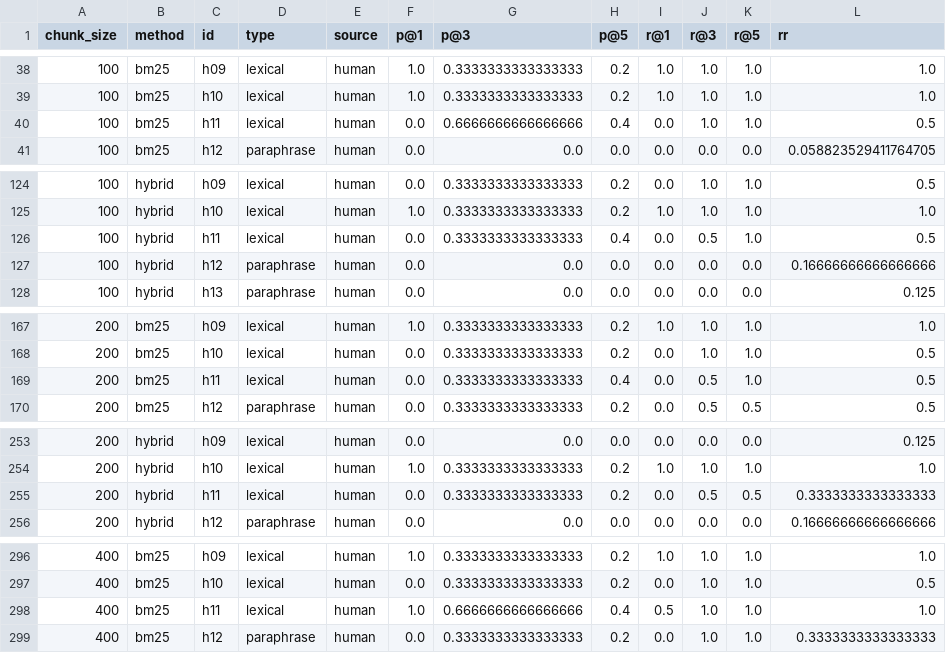
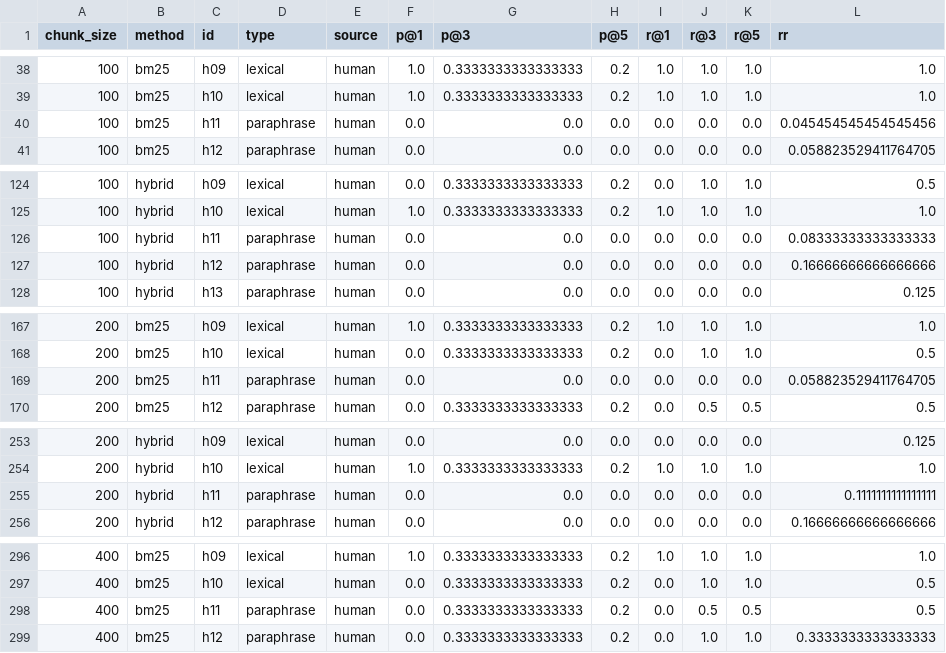
Before and after one commit to itsHarvik/rag-retrieval-study, a CSV file: results/per_question.csv, drawn as a sheet; only a part is shown, gaps mark what is left out; the diff covers the shown part only.

Commit message:
Restore h11 to original human wording; re-run Stage 5 and update results

```diff
--- a/results/per_question.csv
+++ b/results/per_question.csv
@@ -39,3 +39,3 @@ chunk_size,method,id,type,source,p@1,p@3,p@5,r@1,r@3,r@5,rr
 100,bm25,h10,lexical,human,1.0,0.3333333333333333,0.2,1.0,1.0,1.0,1.0
-100,bm25,h11,lexical,human,0.0,0.6666666666666666,0.4,0.0,1.0,1.0,0.5
+100,bm25,h11,paraphrase,human,0.0,0.0,0.0,0.0,0.0,0.0,0.045454545454545456
 100,bm25,h12,paraphrase,human,0.0,0.0,0.0,0.0,0.0,0.0,0.058823529411764705
@@ -125,3 +125,3 @@ chunk_size,method,id,type,source,p@1,p@3,p@5,r@1,r@3,r@5,rr
 100,hybrid,h10,lexical,human,1.0,0.3333333333333333,0.2,1.0,1.0,1.0,1.0
-100,hybrid,h11,lexical,human,0.0,0.3333333333333333,0.4,0.0,0.5,1.0,0.5
+100,hybrid,h11,paraphrase,human,0.0,0.0,0.0,0.0,0.0,0.0,0.08333333333333333
 100,hybrid,h12,paraphrase,human,0.0,0.0,0.0,0.0,0.0,0.0,0.16666666666666666
@@ -168,3 +168,3 @@ chunk_size,method,id,type,source,p@1,p@3,p@5,r@1,r@3,r@5,rr
 200,bm25,h10,lexical,human,0.0,0.3333333333333333,0.2,0.0,1.0,1.0,0.5
-200,bm25,h11,lexical,human,0.0,0.3333333333333333,0.4,0.0,0.5,1.0,0.5
+200,bm25,h11,paraphrase,human,0.0,0.0,0.0,0.0,0.0,0.0,0.058823529411764705
 200,bm25,h12,paraphrase,human,0.0,0.3333333333333333,0.2,0.0,0.5,0.5,0.5
@@ -254,3 +254,3 @@ chunk_size,method,id,type,source,p@1,p@3,p@5,r@1,r@3,r@5,rr
 200,hybrid,h10,lexical,human,1.0,0.3333333333333333,0.2,1.0,1.0,1.0,1.0
-200,hybrid,h11,lexical,human,0.0,0.3333333333333333,0.2,0.0,0.5,0.5,0.3333333333333333
+200,hybrid,h11,paraphrase,human,0.0,0.0,0.0,0.0,0.0,0.0,0.1111111111111111
 200,hybrid,h12,paraphrase,human,0.0,0.0,0.0,0.0,0.0,0.0,0.16666666666666666
@@ -297,3 +297,3 @@ chunk_size,method,id,type,source,p@1,p@3,p@5,r@1,r@3,r@5,rr
 400,bm25,h10,lexical,human,0.0,0.3333333333333333,0.2,0.0,1.0,1.0,0.5
-400,bm25,h11,lexical,human,1.0,0.6666666666666666,0.4,0.5,1.0,1.0,1.0
+400,bm25,h11,paraphrase,human,0.0,0.3333333333333333,0.2,0.0,0.5,0.5,0.5
 400,bm25,h12,paraphrase,human,0.0,0.3333333333333333,0.2,0.0,1.0,1.0,0.3333333333333333
```
Also changed, not shown: 14 edited cells elsewhere in this file, results/summary.csv, 1 other file.
